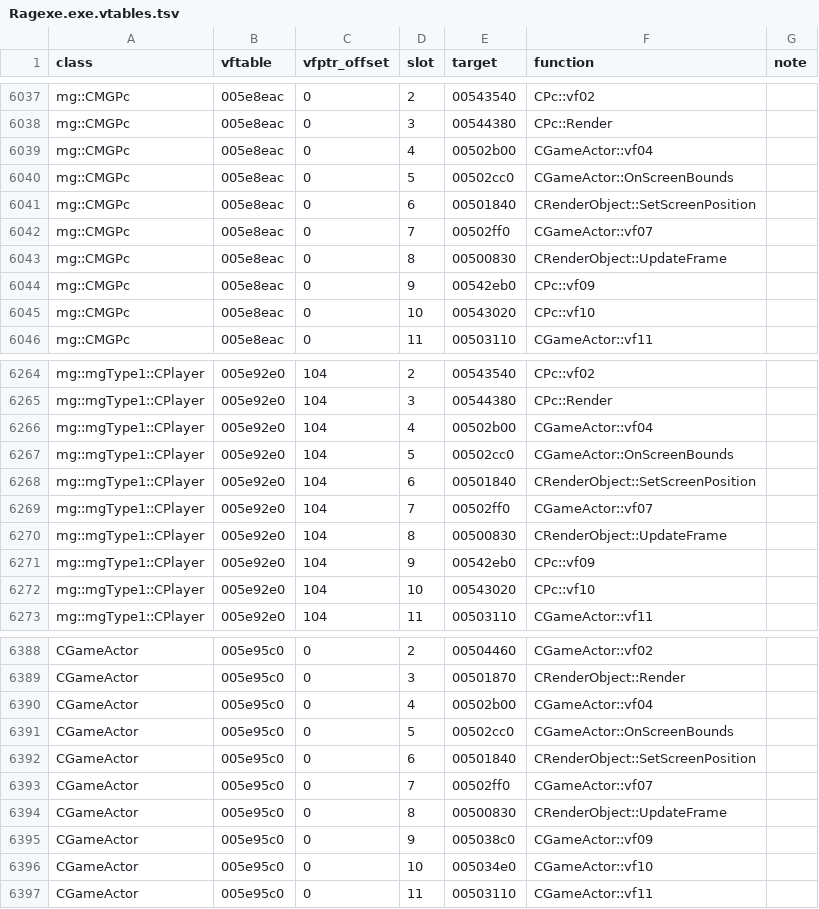
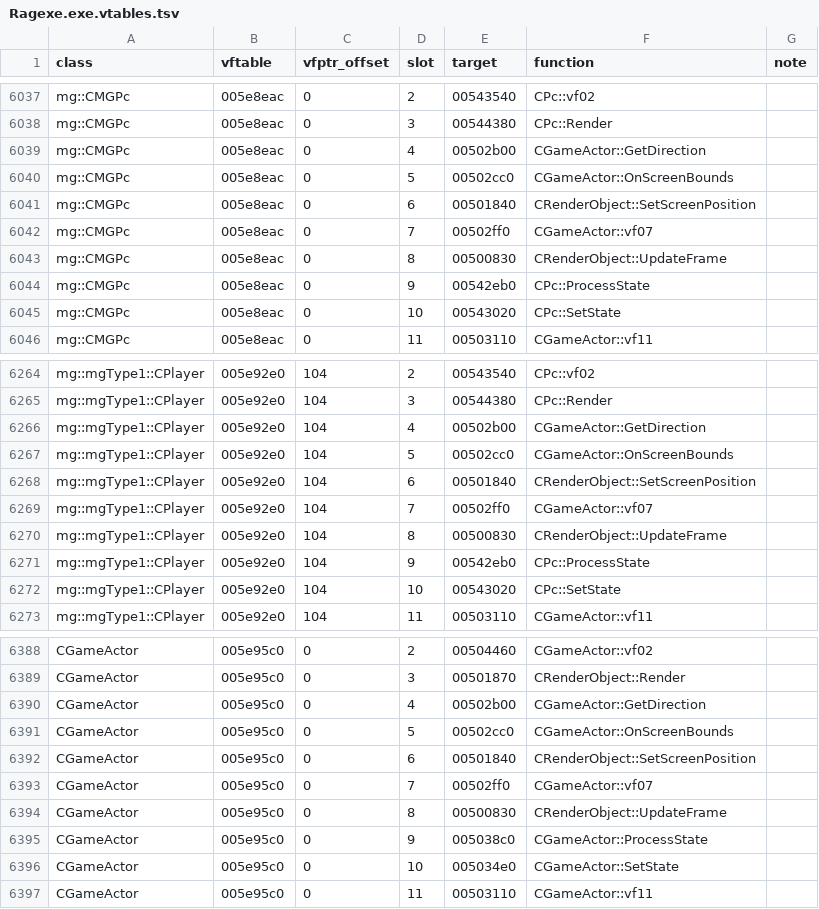
Before and after one commit to keyehzy/ragexe, a TSV file: analysis/exports/Ragexe.exe.vtables.tsv, drawn as a sheet; only a part is shown, gaps mark what is left out; the diff covers the shown part only.

```diff
--- a/analysis/exports/Ragexe.exe.vtables.tsv
+++ b/analysis/exports/Ragexe.exe.vtables.tsv
@@ -6038,3 +6038,3 @@ mg::CMGPc	005e8eac	0	2	00543540	CPc::vf02
 mg::CMGPc	005e8eac	0	3	00544380	CPc::Render	
-mg::CMGPc	005e8eac	0	4	00502b00	CGameActor::vf04	
+mg::CMGPc	005e8eac	0	4	00502b00	CGameActor::GetDirection	
 mg::CMGPc	005e8eac	0	5	00502cc0	CGameActor::OnScreenBounds	
@@ -6043,4 +6043,4 @@ mg::CMGPc	005e8eac	0	7	00502ff0	CGameActor::vf07
 mg::CMGPc	005e8eac	0	8	00500830	CRenderObject::UpdateFrame	
-mg::CMGPc	005e8eac	0	9	00542eb0	CPc::vf09	
-mg::CMGPc	005e8eac	0	10	00543020	CPc::vf10	
+mg::CMGPc	005e8eac	0	9	00542eb0	CPc::ProcessState	
+mg::CMGPc	005e8eac	0	10	00543020	CPc::SetState	
 mg::CMGPc	005e8eac	0	11	00503110	CGameActor::vf11	
@@ -6265,3 +6265,3 @@ mg::mgType1::CPlayer	005e92e0	104	2	00543540	CPc::vf02
 mg::mgType1::CPlayer	005e92e0	104	3	00544380	CPc::Render	
-mg::mgType1::CPlayer	005e92e0	104	4	00502b00	CGameActor::vf04	
+mg::mgType1::CPlayer	005e92e0	104	4	00502b00	CGameActor::GetDirection	
 mg::mgType1::CPlayer	005e92e0	104	5	00502cc0	CGameActor::OnScreenBounds	
@@ -6270,4 +6270,4 @@ mg::mgType1::CPlayer	005e92e0	104	7	00502ff0	CGameActor::vf07
 mg::mgType1::CPlayer	005e92e0	104	8	00500830	CRenderObject::UpdateFrame	
-mg::mgType1::CPlayer	005e92e0	104	9	00542eb0	CPc::vf09	
-mg::mgType1::CPlayer	005e92e0	104	10	00543020	CPc::vf10	
+mg::mgType1::CPlayer	005e92e0	104	9	00542eb0	CPc::ProcessState	
+mg::mgType1::CPlayer	005e92e0	104	10	00543020	CPc::SetState	
 mg::mgType1::CPlayer	005e92e0	104	11	00503110	CGameActor::vf11	
@@ -6389,3 +6389,3 @@ CGameActor	005e95c0	0	2	00504460	CGameActor::vf02
 CGameActor	005e95c0	0	3	00501870	CRenderObject::Render	
-CGameActor	005e95c0	0	4	00502b00	CGameActor::vf04	
+CGameActor	005e95c0	0	4	00502b00	CGameActor::GetDirection	
 CGameActor	005e95c0	0	5	00502cc0	CGameActor::OnScreenBounds	
@@ -6394,4 +6394,4 @@ CGameActor	005e95c0	0	7	00502ff0	CGameActor::vf07
 CGameActor	005e95c0	0	8	00500830	CRenderObject::UpdateFrame	
-CGameActor	005e95c0	0	9	005038c0	CGameActor::vf09	
-CGameActor	005e95c0	0	10	005034e0	CGameActor::vf10	
+CGameActor	005e95c0	0	9	005038c0	CGameActor::ProcessState	
+CGameActor	005e95c0	0	10	005034e0	CGameActor::SetState	
 CGameActor	005e95c0	0	11	00503110	CGameActor::vf11	
```
Also changed, not shown: 36 edited cells elsewhere in this file, analysis/ledger.tsv, 18 other files.
